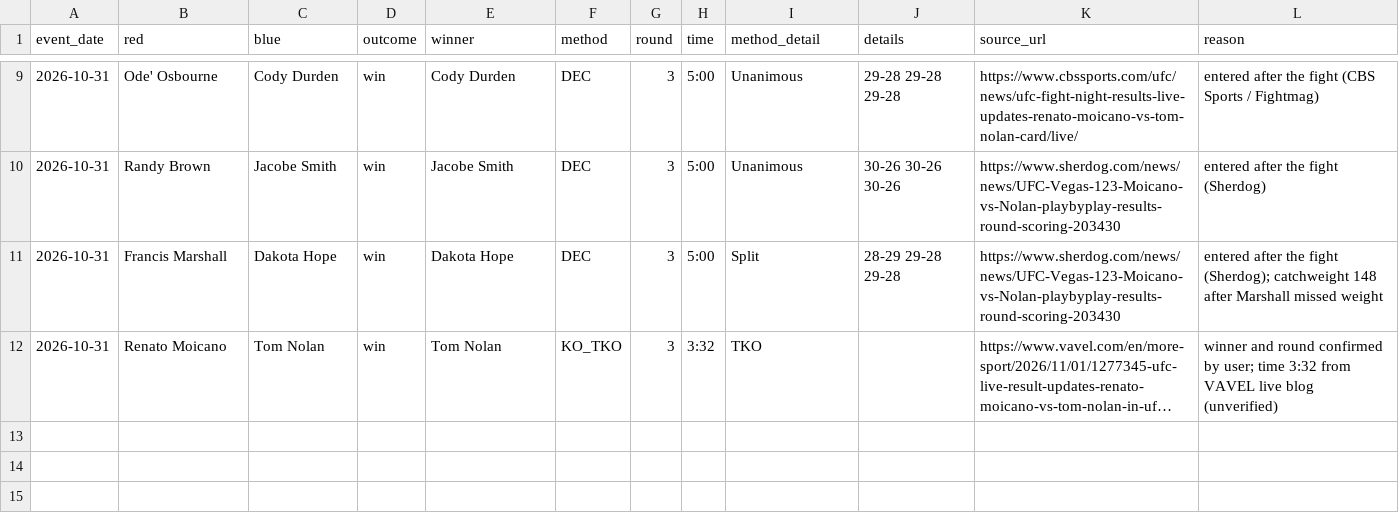
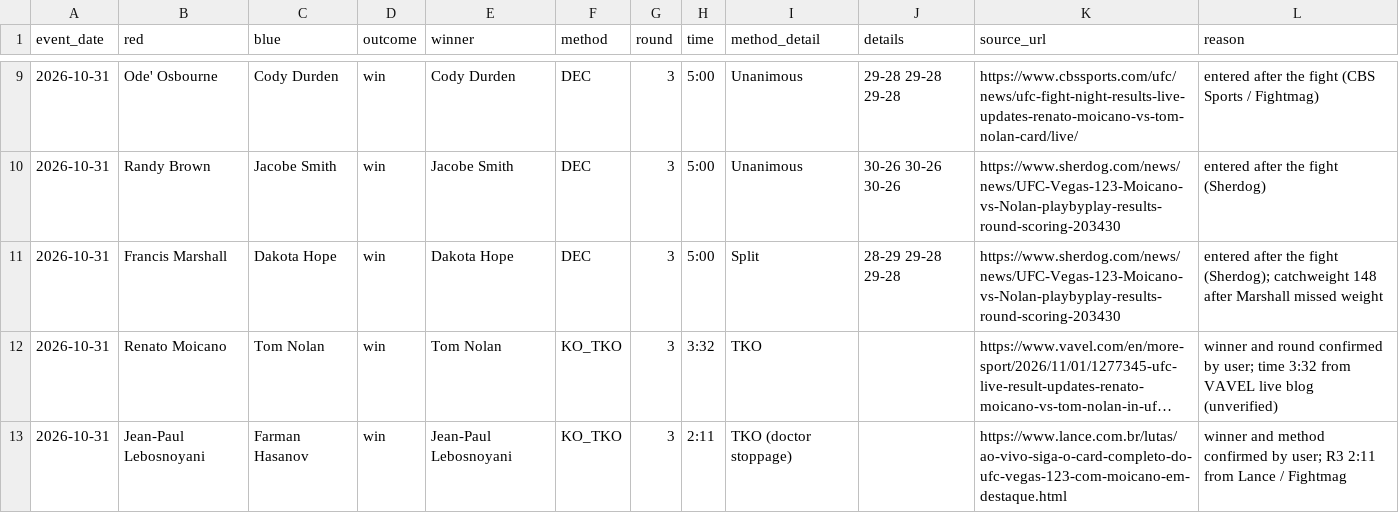
Before and after one commit to stephenjanicki23/rellax, a CSV file: ufc-predictor/cards/results-2026-10-31.csv, drawn as a sheet; only a part is shown, gaps mark what is left out; long unchanged cells end in …; the diff names each change by its address in the sheet, - before the commit and + after, or states it on an @@ line.

```diff
--- a/ufc-predictor/cards/results-2026-10-31.csv
+++ b/ufc-predictor/cards/results-2026-10-31.csv
+row 13: 2026-10-31 | Jean-Paul Lebosnoyani | Farman Hasanov | win | Jean-Paul Lebosnoyani | KO_TKO | 3 | 2:11 | TKO (doctor stoppage) |  | https://www.lance.com.br/lutas/ao-vivo-siga-o-card-completo-do-ufc-vegas-123-com-moicano-em-destaque.html | winner and method confirmed by user; R3 2:11 from Lance / Fightmag
```
